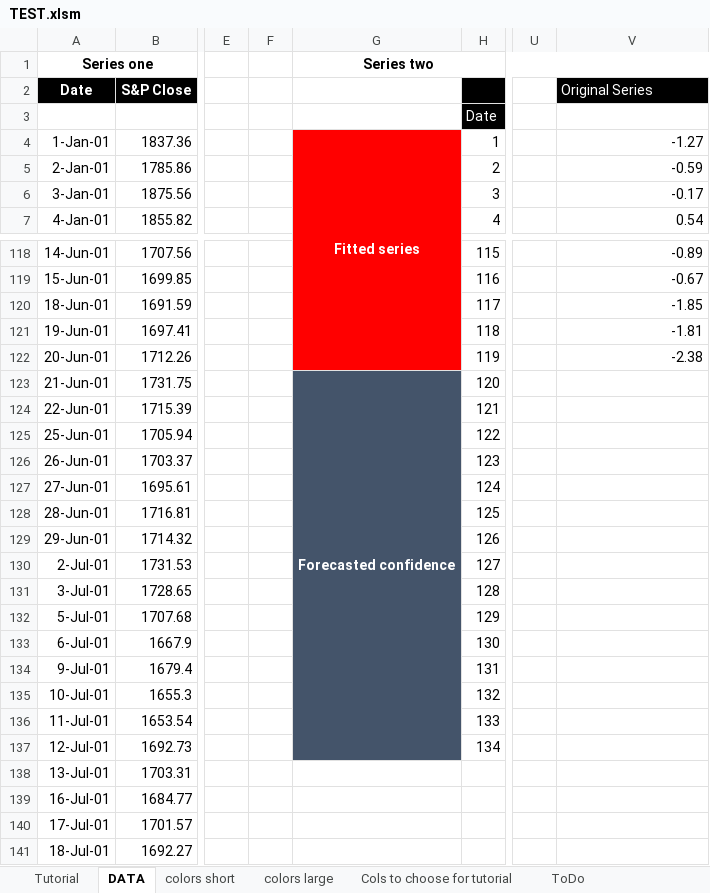
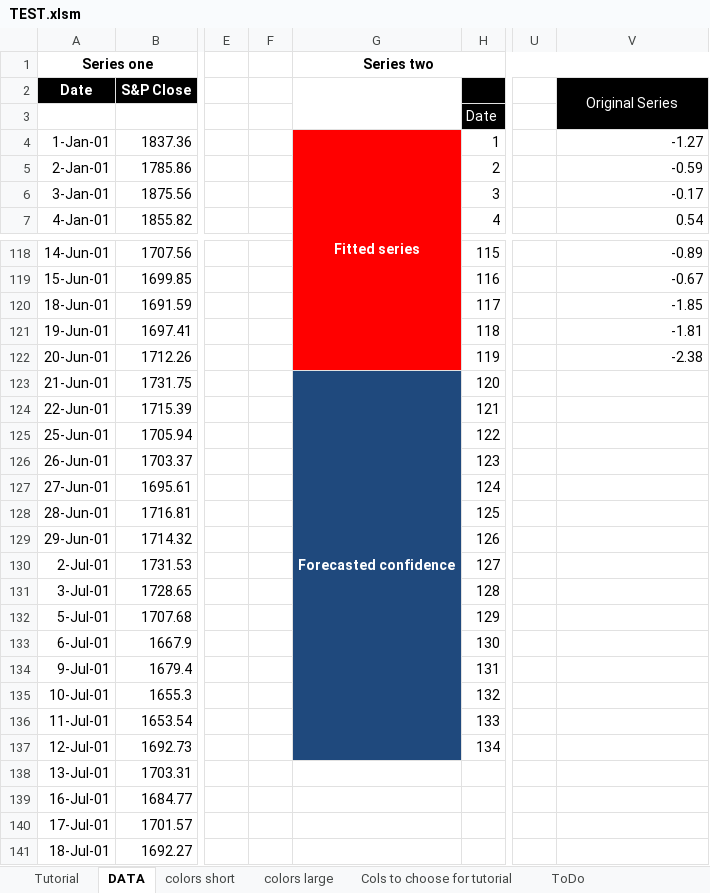
Before and after one commit to GinIchimaru/ExcelPlotting, an Excel workbook: TEST.xlsm, sheet DATA, drawn as a sheet; only a part is shown, gaps mark what is left out; values as stored, in another font and other column widths than the file's, no borders; 1 other sheet too large or unreadable and not compared; the diff names each change by its address in the sheet, - before the commit and + after, or states it on an @@ line.

```diff
--- a/TEST.xlsm (sheet DATA)
+++ b/TEST.xlsm (sheet DATA)
+G2:G3 merged
-V2 alignment: left
+V2 alignment: center
+V2:V3 merged
-V3 fill: none
+V3 fill: #000000
-G123:G137 fill: #44546A
+G123:G137 fill: #1F497D
```
Also changed, not shown: sheet Tutorial, sheet colors large, formulas that keep their value, hidden cells, charts or pictures, 1 other file.
